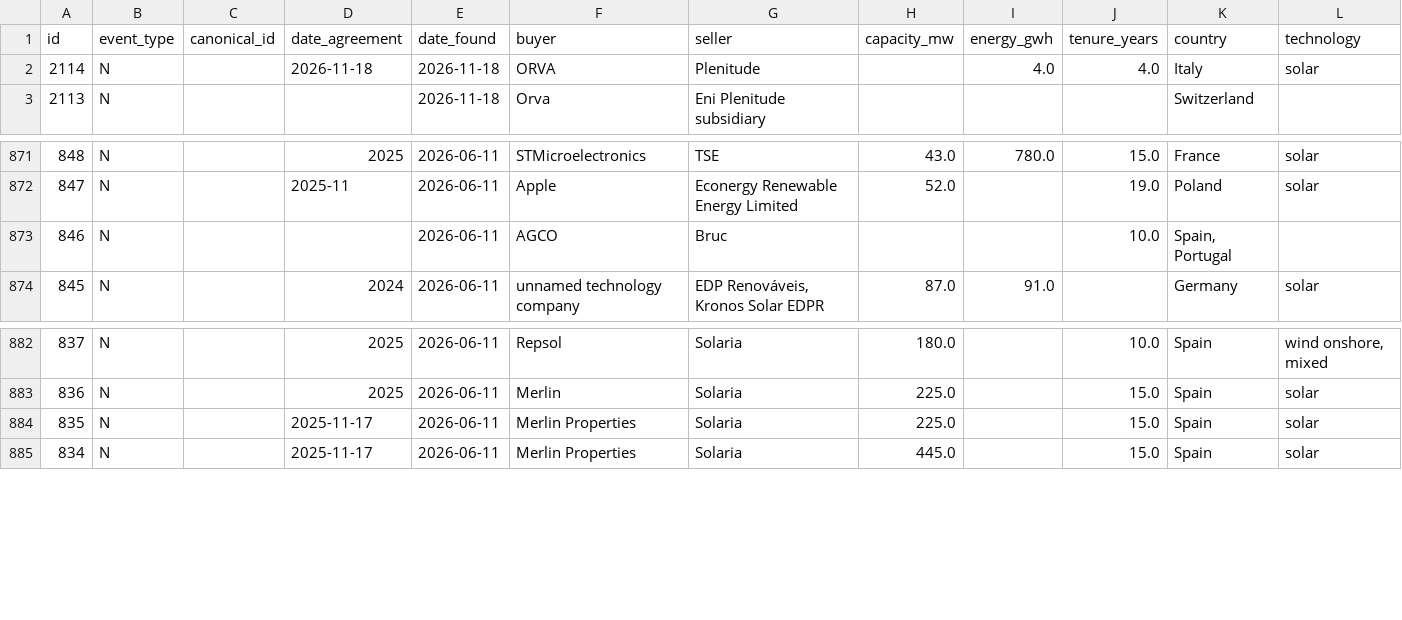
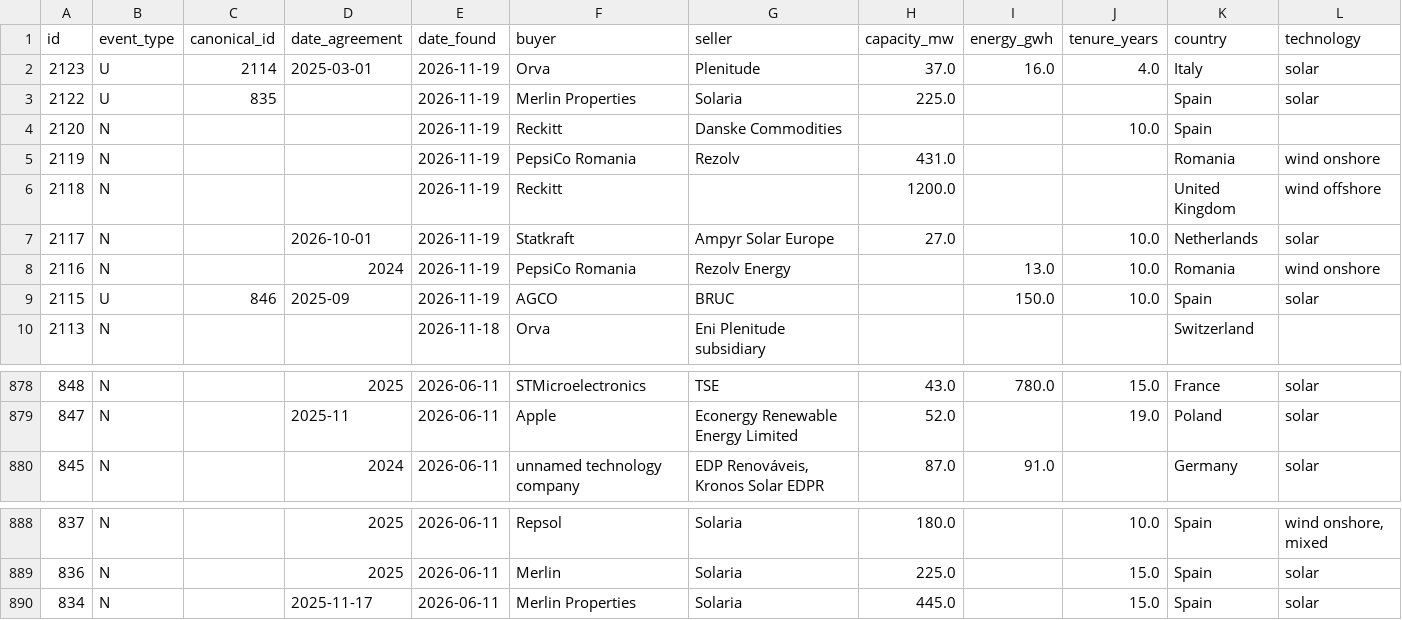
Before and after one commit to Mangips/ppa-tracker, a CSV file: data/ppa_deals.csv, drawn as a sheet; only a part is shown, gaps mark what is left out; removed rows and columns are numbered as before the commit, all else as after; rows hold the shown columns only; the diff names each change by its address in the sheet, - before the commit and + after, or states it on an @@ line.

```diff
--- a/data/ppa_deals.csv
+++ b/data/ppa_deals.csv
-row 2: 2114 | N |  | 2026-11-18 | 2026-11-18 | ORVA | Plenitude |  | 4.0 | 4.0 | Italy | solar
+row 2: 2123 | U | 2114 | 2025-03-01 | 2026-11-19 | Orva | Plenitude | 37.0 | 16.0 | 4.0 | Italy | solar
+row 3: 2122 | U | 835 |  | 2026-11-19 | Merlin Properties | Solaria | 225.0 |  |  | Spain | solar
+row 4: 2120 | N |  |  | 2026-11-19 | Reckitt | Danske Commodities |  |  | 10.0 | Spain
+row 5: 2119 | N |  |  | 2026-11-19 | PepsiCo Romania | Rezolv | 431.0 |  |  | Romania | wind onshore
+row 6: 2118 | N |  |  | 2026-11-19 | Reckitt |  | 1200.0 |  |  | United Kingdom | wind offshore
+row 7: 2117 | N |  | 2026-10-01 | 2026-11-19 | Statkraft | Ampyr Solar Europe | 27.0 |  | 10.0 | Netherlands | solar
+row 8: 2116 | N |  | 2024 | 2026-11-19 | PepsiCo Romania | Rezolv Energy |  | 13.0 | 10.0 | Romania | wind onshore
+row 9: 2115 | U | 846 | 2025-09 | 2026-11-19 | AGCO | BRUC |  | 150.0 | 10.0 | Spain | solar
-row 873: 846 | N |  |  | 2026-06-11 | AGCO | Bruc |  |  | 10.0 | Spain, Portugal
-row 884: 835 | N |  | 2025-11-17 | 2026-06-11 | Merlin Properties | Solaria | 225.0 |  | 15.0 | Spain | solar
```
Also changed, not shown: 2 other files.
